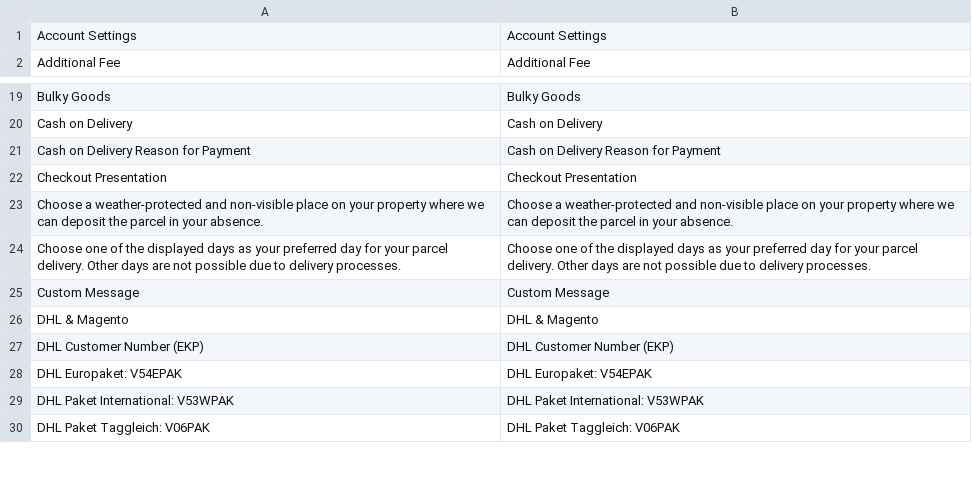
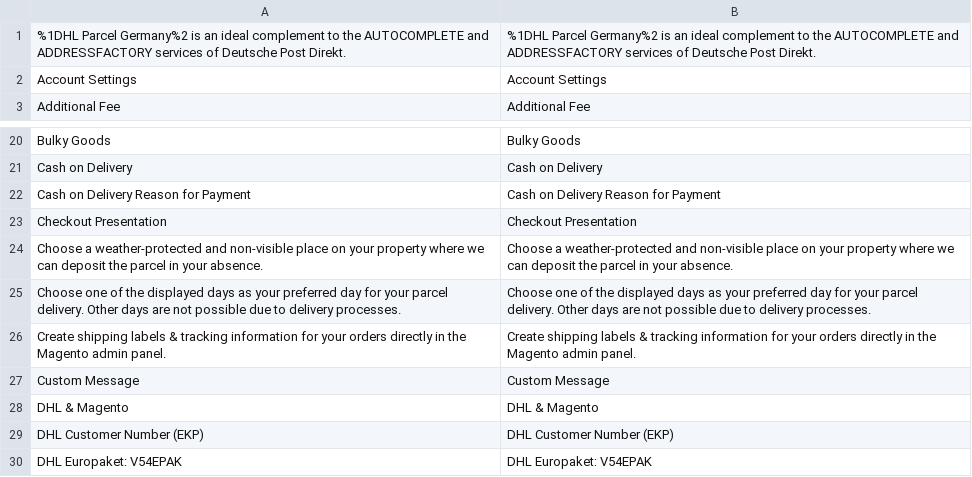
Before and after one commit to netresearch/dhl-module-carrier-paket, a CSV file: i18n/en_US.csv, drawn as a sheet; only a part is shown, gaps mark what is left out; the shorter side is filled out with more unchanged rows; the diff names each change by its address in the sheet, - before the commit and + after, or states it on an @@ line.

```diff
--- a/i18n/en_US.csv
+++ b/i18n/en_US.csv
+row 1: %1DHL Parcel Germany%2 is an ideal complement to the AUTOCOMPLETE and ADDRESSFACTORY services of Deutsche Post Direkt. | %1DHL Parcel Germany%2 is an ideal complement to the AUTOCOMPLETE and ADDRESSFACTORY services of Deutsche Post Direkt.
+row 26: Create shipping labels & tracking information for your orders directly in the Magento admin panel. | Create shipping labels & tracking information for your orders directly in the Magento admin panel.
```
Also changed, not shown: i18n/de_DE.csv, 8 other files.
